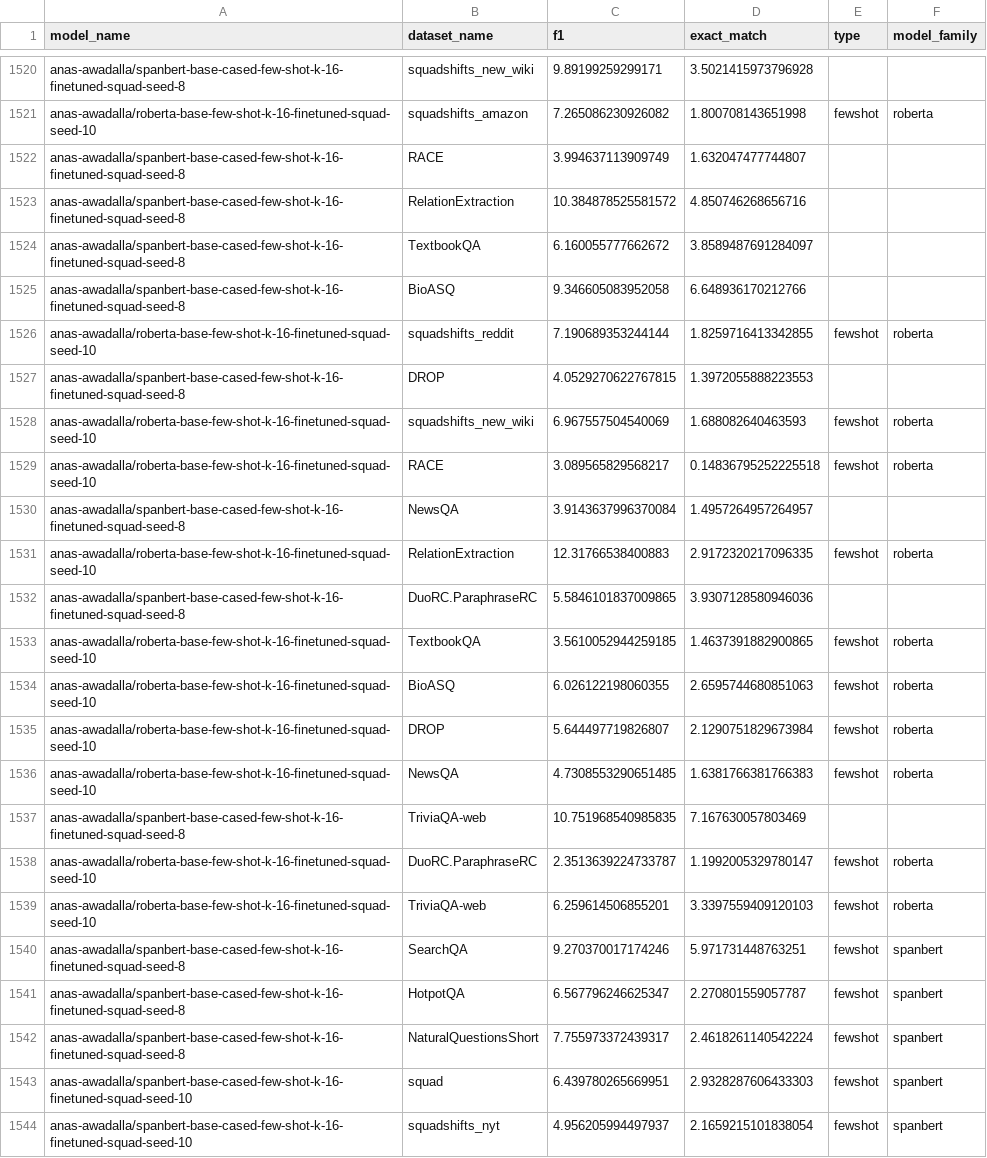
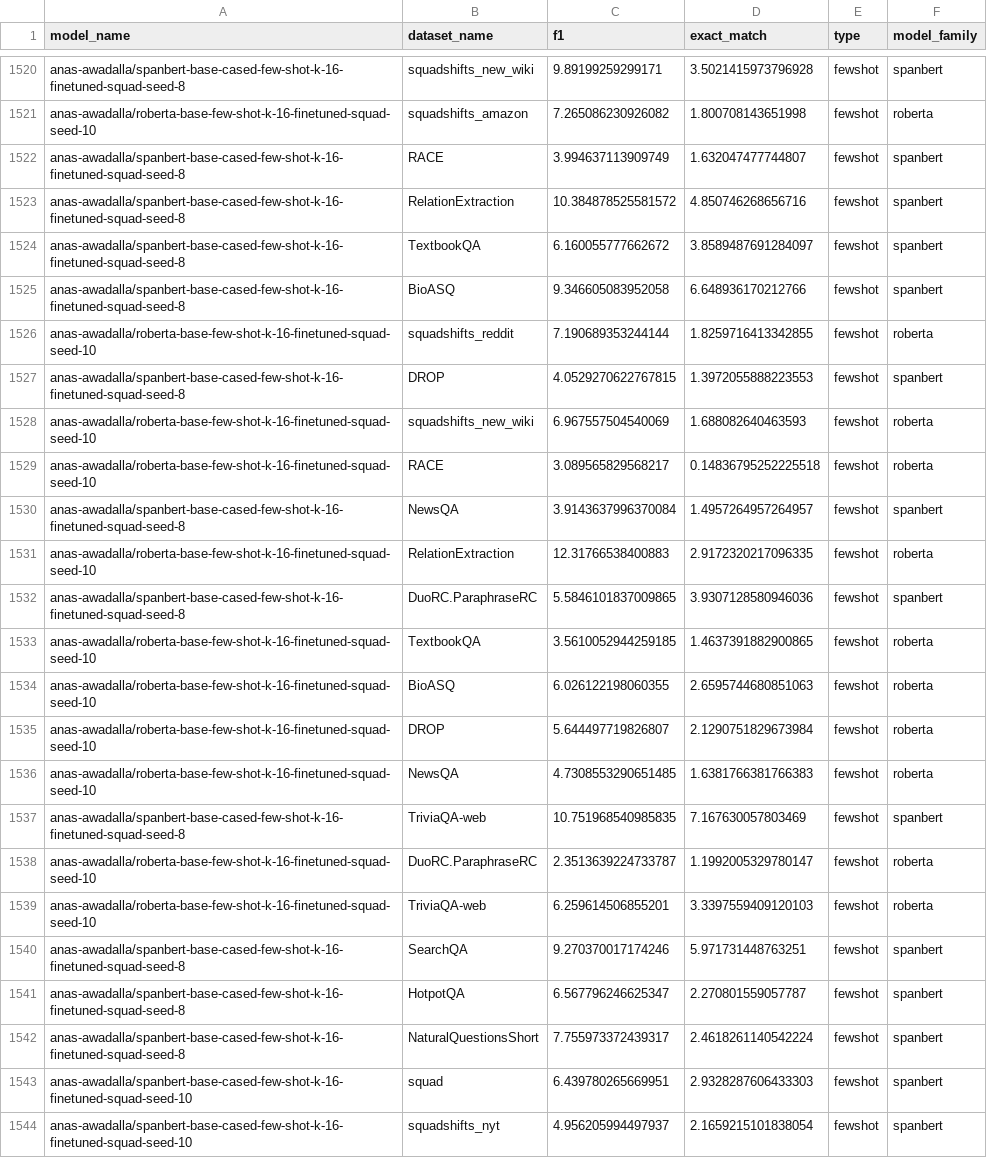
Before and after one commit to anas-awadalla/robustness-in-nlp-streamlit, a CSV file: results/extractive_question_answering.csv, drawn as a sheet; only a part is shown, gaps mark what is left out; the diff covers the shown part only; the diff names each change by its address in the sheet, - before the commit and + after, or states it on an @@ line.

```diff
--- a/results/extractive_question_answering.csv
+++ b/results/extractive_question_answering.csv
-E1520 (type): (empty)
+E1520 (type): fewshot
-F1520 (model_family): (empty)
+F1520 (model_family): spanbert
-E1522:E1525 (type): (empty)
+E1522:E1525 (type): fewshot
-F1522:F1525 (model_family): (empty)
+F1522:F1525 (model_family): spanbert
-E1527 (type): (empty)
+E1527 (type): fewshot
-F1527 (model_family): (empty)
+F1527 (model_family): spanbert
-E1530 (type): (empty)
+E1530 (type): fewshot
-F1530 (model_family): (empty)
+F1530 (model_family): spanbert
-E1532 (type): (empty)
+E1532 (type): fewshot
-F1532 (model_family): (empty)
+F1532 (model_family): spanbert
-E1537 (type): (empty)
+E1537 (type): fewshot
-F1537 (model_family): (empty)
+F1537 (model_family): spanbert
```
Also changed, not shown: 42 edited cells elsewhere in this file.
